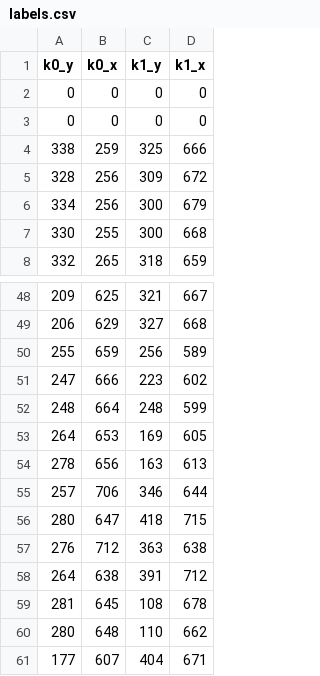
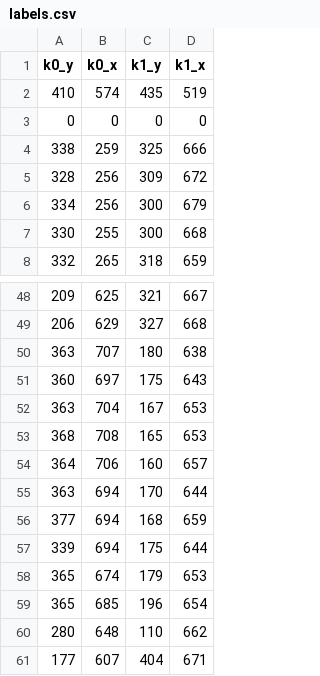
Before and after one commit to vt-ads/vtag, a CSV file: data/group/labels.csv, drawn as a sheet; only a part is shown, gaps mark what is left out.

```diff
--- a/data/group/labels.csv
+++ b/data/group/labels.csv
@@ -1,3 +1,3 @@
 k0_y,k0_x,k1_y,k1_x
-0,0,0,0
+410,574,435,519
 0,0,0,0
@@ -49,12 +49,12 @@ k0_y,k0_x,k1_y,k1_x
 206,629,327,668
-255,659,256,589
-247,666,223,602
-248,664,248,599
-264,653,169,605
-278,656,163,613
-257,706,346,644
-280,647,418,715
-276,712,363,638
-264,638,391,712
-281,645,108,678
+363,707,180,638
+360,697,175,643
+363,704,167,653
+368,708,165,653
+364,706,160,657
+363,694,170,644
+377,694,168,659
+339,694,175,644
+365,674,179,653
+365,685,196,654
 280,648,110,662
```
Also changed, not shown: 9 other files.
